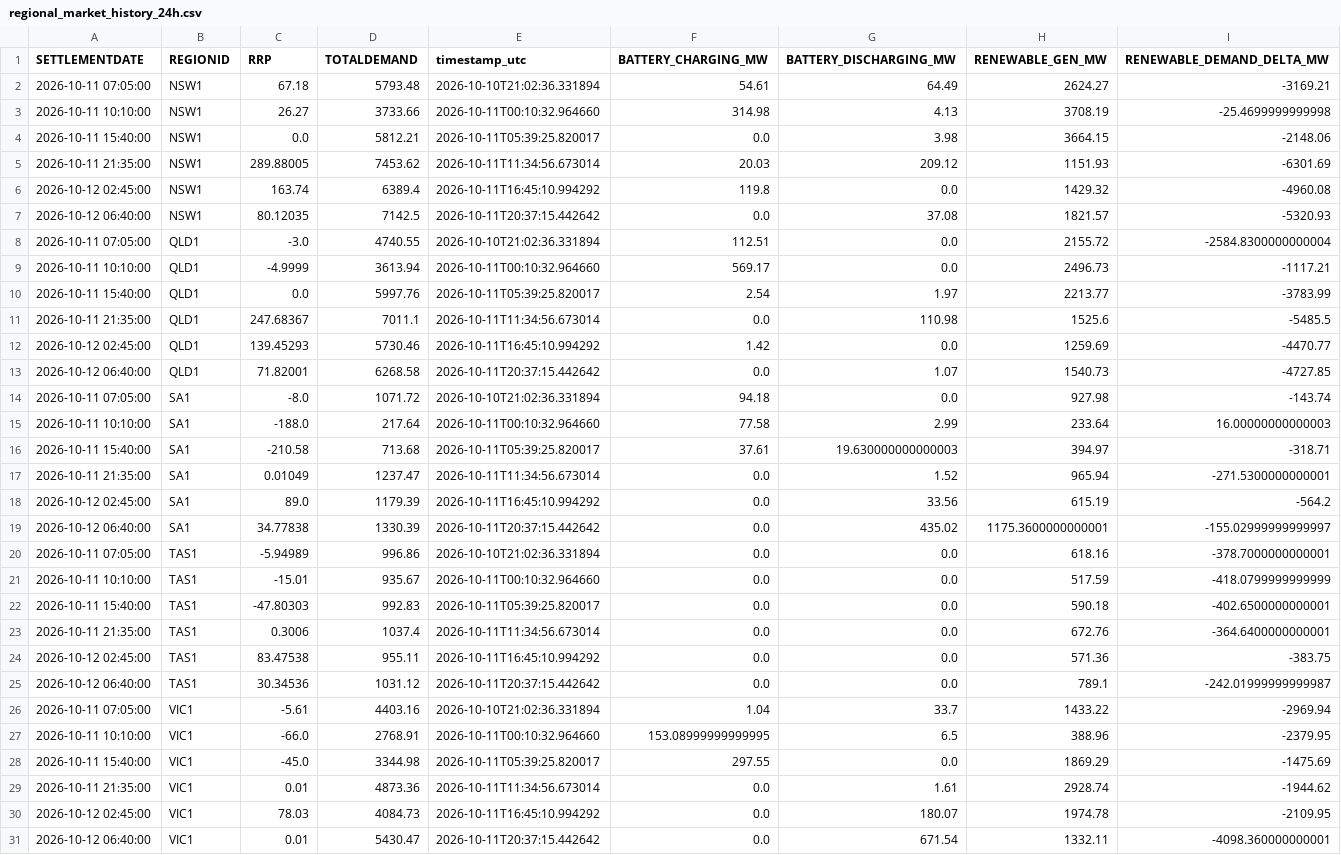
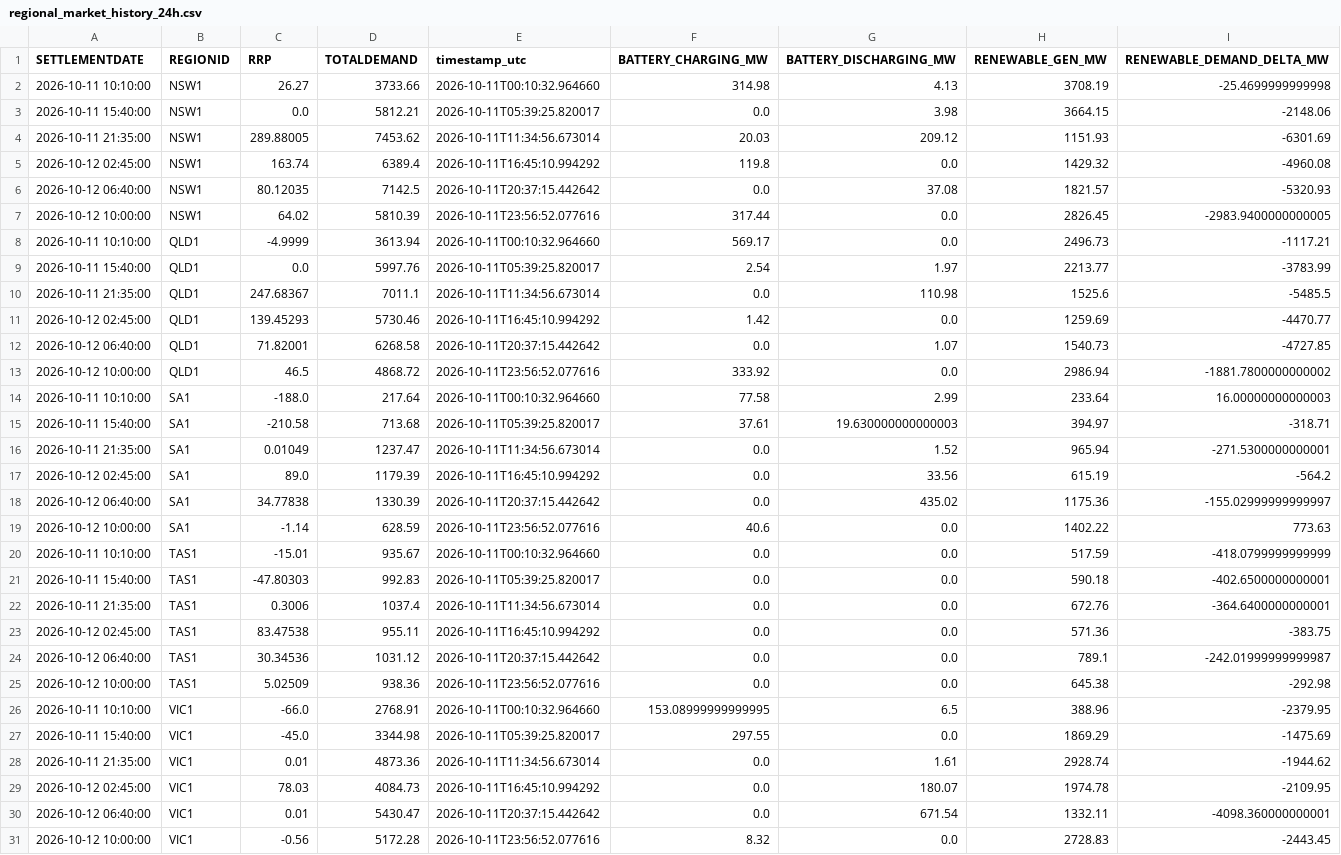
Before and after one commit to rshaw13/au_bess_map, a CSV file: data/regional_market_history_24h.csv, drawn as a sheet.

```diff
--- a/data/regional_market_history_24h.csv
+++ b/data/regional_market_history_24h.csv
@@ -1,3 +1,2 @@
 SETTLEMENTDATE,REGIONID,RRP,TOTALDEMAND,timestamp_utc,BATTERY_CHARGING_MW,BATTERY_DISCHARGING_MW,RENEWABLE_GEN_MW,RENEWABLE_DEMAND_DELTA_MW
-2026-10-11 07:05:00,NSW1,67.18,5793.48,2026-10-10T21:02:36.331894,54.61,64.49,2624.27,-3169.21
 2026-10-11 10:10:00,NSW1,26.27,3733.66,2026-10-11T00:10:32.964660,314.98,4.13,3708.19,-25.4699999999998
@@ -7,3 +6,3 @@ SETTLEMENTDATE,REGIONID,RRP,TOTALDEMAND,timestamp_utc,BATTERY_CHARGING_MW,BATTER
 2026-10-12 06:40:00,NSW1,80.12035,7142.5,2026-10-11T20:37:15.442642,0.0,37.08,1821.57,-5320.93
-2026-10-11 07:05:00,QLD1,-3.0,4740.55,2026-10-10T21:02:36.331894,112.51,0.0,2155.72,-2584.8300000000004
+2026-10-12 10:00:00,NSW1,64.02,5810.39,2026-10-11T23:56:52.077616,317.44,0.0,2826.45,-2983.9400000000005
 2026-10-11 10:10:00,QLD1,-4.9999,3613.94,2026-10-11T00:10:32.964660,569.17,0.0,2496.73,-1117.21
@@ -13,3 +12,3 @@ SETTLEMENTDATE,REGIONID,RRP,TOTALDEMAND,timestamp_utc,BATTERY_CHARGING_MW,BATTER
 2026-10-12 06:40:00,QLD1,71.82001,6268.58,2026-10-11T20:37:15.442642,0.0,1.07,1540.73,-4727.85
-2026-10-11 07:05:00,SA1,-8.0,1071.72,2026-10-10T21:02:36.331894,94.18,0.0,927.98,-143.74
+2026-10-12 10:00:00,QLD1,46.5,4868.72,2026-10-11T23:56:52.077616,333.92,0.0,2986.94,-1881.7800000000002
 2026-10-11 10:10:00,SA1,-188.0,217.64,2026-10-11T00:10:32.964660,77.58,2.99,233.64,16.00000000000003
@@ -18,4 +17,4 @@ SETTLEMENTDATE,REGIONID,RRP,TOTALDEMAND,timestamp_utc,BATTERY_CHARGING_MW,BATTER
 2026-10-12 02:45:00,SA1,89.0,1179.39,2026-10-11T16:45:10.994292,0.0,33.56,615.19,-564.2
-2026-10-12 06:40:00,SA1,34.77838,1330.39,2026-10-11T20:37:15.442642,0.0,435.02,1175.3600000000001,-155.02999999999997
-2026-10-11 07:05:00,TAS1,-5.94989,996.86,2026-10-10T21:02:36.331894,0.0,0.0,618.16,-378.7000000000001
+2026-10-12 06:40:00,SA1,34.77838,1330.39,2026-10-11T20:37:15.442642,0.0,435.02,1175.36,-155.02999999999997
+2026-10-12 10:00:00,SA1,-1.14,628.59,2026-10-11T23:56:52.077616,40.6,0.0,1402.22,773.63
 2026-10-11 10:10:00,TAS1,-15.01,935.67,2026-10-11T00:10:32.964660,0.0,0.0,517.59,-418.0799999999999
@@ -25,3 +24,3 @@ SETTLEMENTDATE,REGIONID,RRP,TOTALDEMAND,timestamp_utc,BATTERY_CHARGING_MW,BATTER
 2026-10-12 06:40:00,TAS1,30.34536,1031.12,2026-10-11T20:37:15.442642,0.0,0.0,789.1,-242.01999999999987
-2026-10-11 07:05:00,VIC1,-5.61,4403.16,2026-10-10T21:02:36.331894,1.04,33.7,1433.22,-2969.94
+2026-10-12 10:00:00,TAS1,5.02509,938.36,2026-10-11T23:56:52.077616,0.0,0.0,645.38,-292.98
 2026-10-11 10:10:00,VIC1,-66.0,2768.91,2026-10-11T00:10:32.964660,153.08999999999995,6.5,388.96,-2379.95
@@ -31 +30,2 @@ SETTLEMENTDATE,REGIONID,RRP,TOTALDEMAND,timestamp_utc,BATTERY_CHARGING_MW,BATTER
 2026-10-12 06:40:00,VIC1,0.01,5430.47,2026-10-11T20:37:15.442642,0.0,671.54,1332.11,-4098.360000000001
+2026-10-12 10:00:00,VIC1,-0.56,5172.28,2026-10-11T23:56:52.077616,8.32,0.0,2728.83,-2443.45
```
Also changed, not shown: data/bess_history_24h.csv, data/latest_bess_data.csv, 1 other file.
